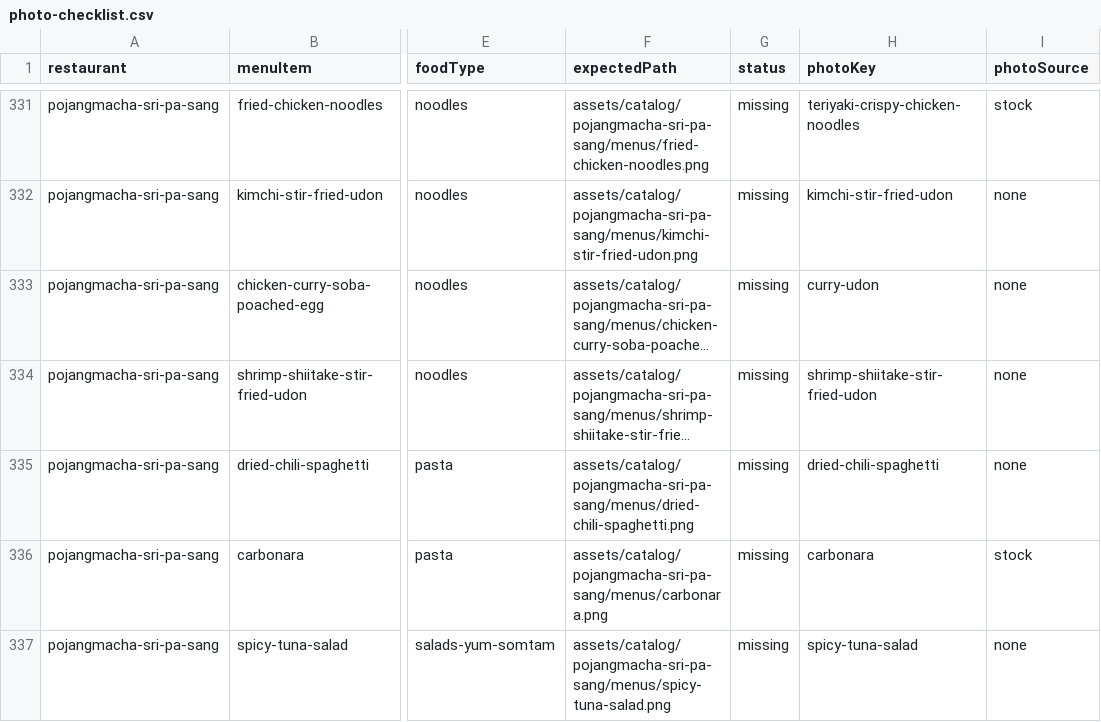
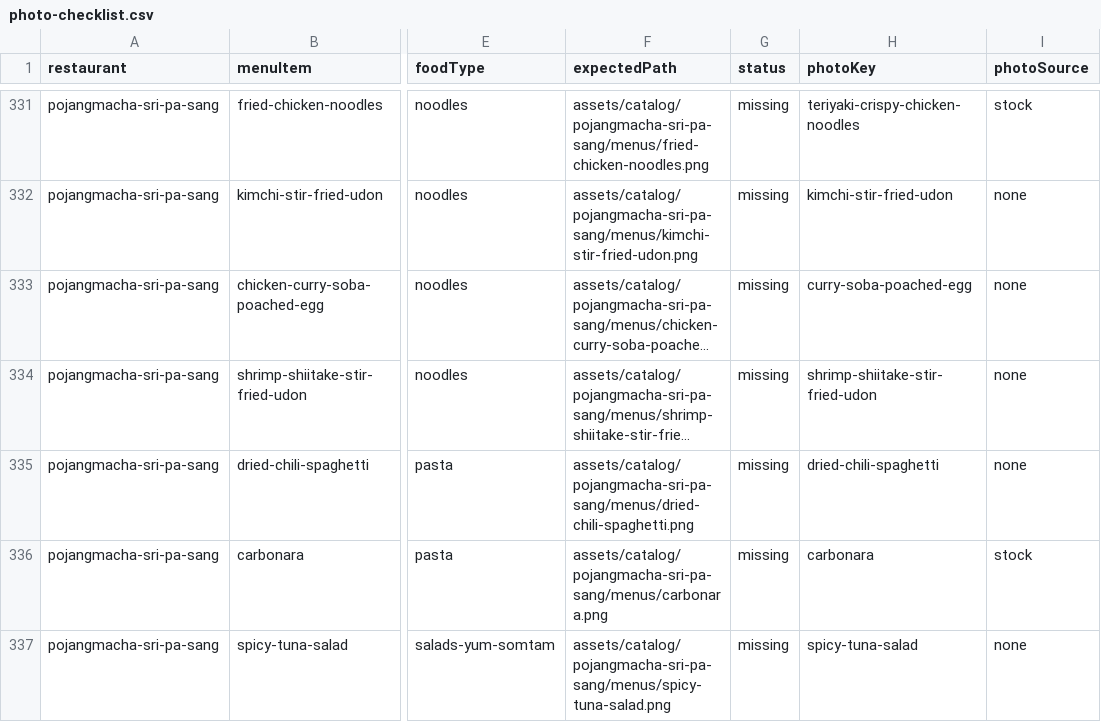
Before and after one commit to bear0420-47/Kinraidee, a CSV file: assets/catalog/photo-checklist.csv, drawn as a sheet; only a part is shown, gaps mark what is left out; long unchanged cells end in …; the diff covers the shown part only; the diff names each change by its address in the sheet, - before the commit and + after, or states it on an @@ line.

Commit message:
data(catalog): add visually checked photos for 58 more dishes
Openverse (Wikimedia Commons and Flickr) photos for 46 dish keys, each
checked by eye against the dish name. 224 of 418 dishes now have a photo.
Split five shared keys so the visible main ingredient matches the dish.

```diff
--- a/assets/catalog/photo-checklist.csv
+++ b/assets/catalog/photo-checklist.csv
-H333 (photoKey): curry-udon
+H333 (photoKey): curry-soba-poached-egg
```
Also changed, not shown: 62 edited cells elsewhere in this file, 7 other files.
